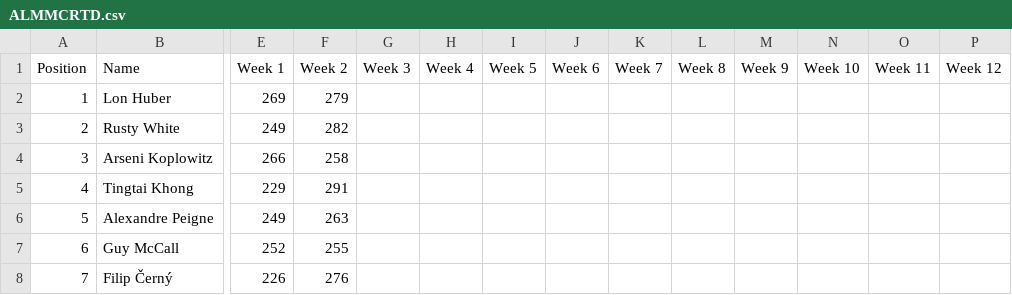
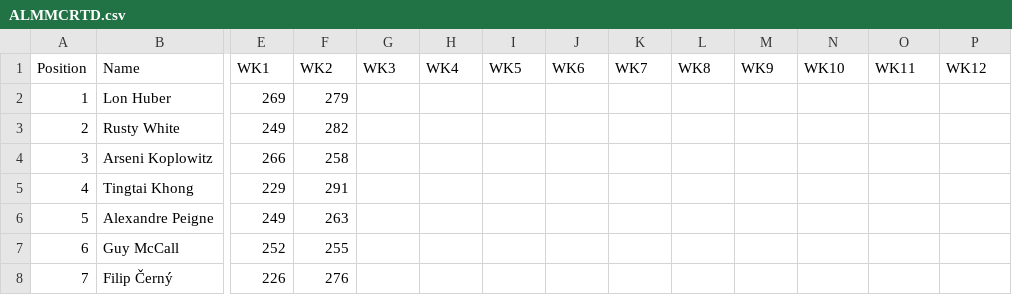
Before and after one commit to somaek/somaek.github.io, a CSV file: ALMMCRTD.csv, drawn as a sheet; only a part is shown, gaps mark what is left out; the diff names each change by its address in the sheet, - before the commit and + after, or states it on an @@ line.

Commit message:
Flat: latest data (2026-01-29T15:34:49.073Z) {   "date": "2026-01-29T15:34:49.073Z",   "files": [     {       "name": "ALMMCRTD.csv",       "deltaBytes": -36,       "source": "https://docs.google.com/spreadsheets/d/e/2PACX-1vSubWCvIak_wQaqp4Wn7u3FB-v3Y0HqjhI08ypiX8fLMdmjPpAEUzJhc6zbgt8oTJupXEIyvVyiglnq/pub?gid=1930646479&single=true&output=csv"     }   ] }

```diff
--- a/ALMMCRTD.csv
+++ b/ALMMCRTD.csv
-E1: Week 1
+E1: WK1
-F1: Week 2
+F1: WK2
-G1: Week 3
+G1: WK3
-H1: Week 4
+H1: WK4
-I1: Week 5
+I1: WK5
-J1: Week 6
+J1: WK6
-K1: Week 7
+K1: WK7
-L1: Week 8
+L1: WK8
-M1: Week 9
+M1: WK9
-N1: Week 10
+N1: WK10
-O1: Week 11
+O1: WK11
-P1: Week 12
+P1: WK12
```
